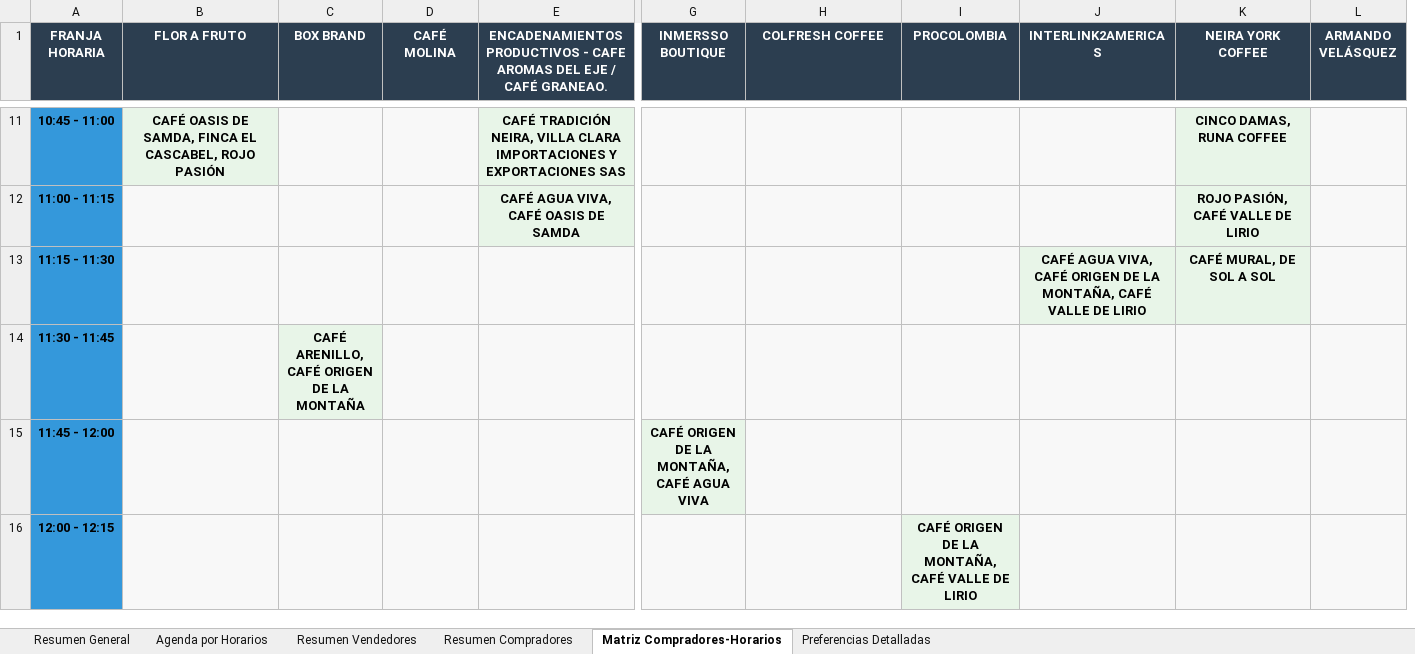
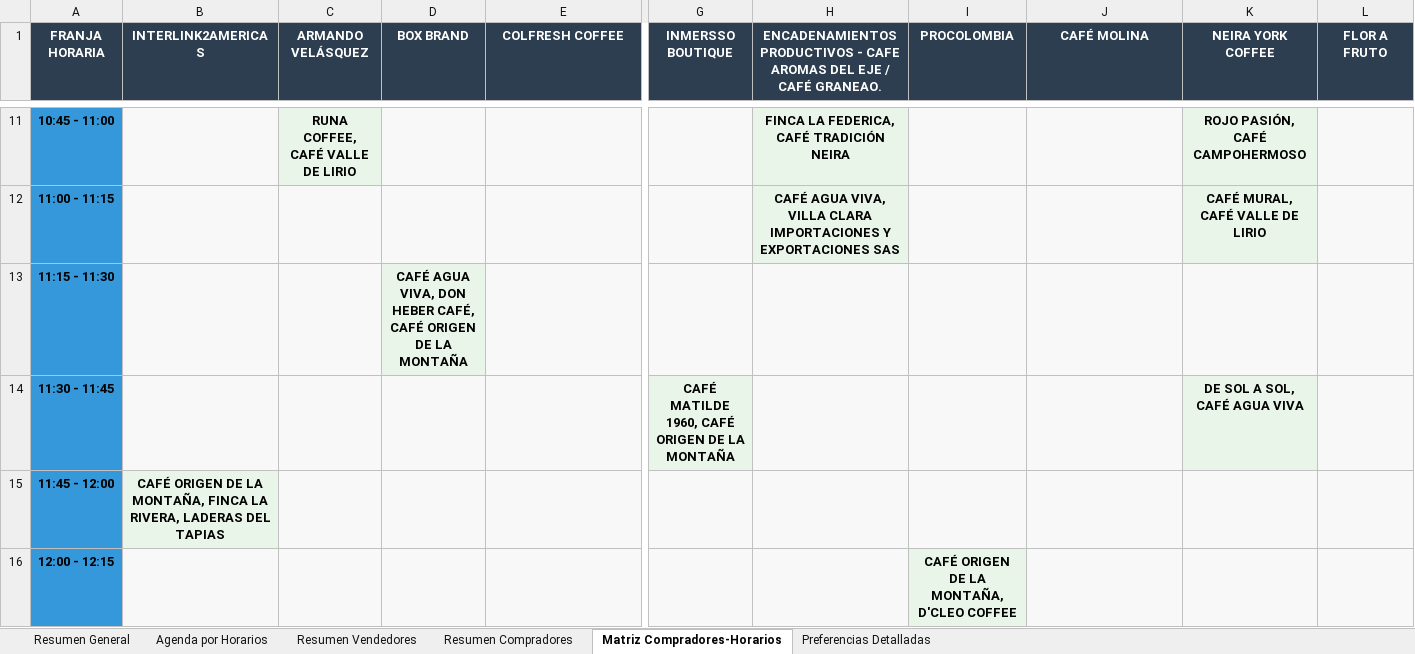
Before and after one commit to ovicristian/Programaci-n-agenda, an Excel workbook: agenda_rueda_negocios.xlsx, sheet Matriz Compradores-Horarios, drawn as a sheet; only a part is shown, gaps mark what is left out; values as stored, in another font and other column widths than the file's, no borders; removed rows and columns are numbered as before the commit, all else as after; the diff covers the shown part only; the diff names each change by its address in the sheet, - before the commit and + after, or states it on an @@ line.

Commit message:
Mejoras importantes: filtros interactivos, correcciones de citas y nuevo vendedor
 Funcionalidades agregadas:
- Filtros dinámicos en matrices (horario, compradores/vendedores, búsqueda)
- Sistema de verificación exhaustiva de citas (verificar_agenda.py)
- Corrección manual de 5 citas incorrectas (100% precisión alcanzada)
- Nuevo vendedor: FINCA LA FEDERICA con 7 citas programadas

 Mejoras técnicas:
- Interfaz de filtrado responsive e intuitiva
- Actualización automática de estadísticas
- Controles de limpiar filtros
- Documentación de errores (ERRORES_DETECTADOS.md)

 Estado actual:
- 32 vendedores, 11 compradores, 65 citas programadas
- D'CLEO COFFEE  BOX BRAND programada en primer slot
- Todas las citas validadas contra preferencias originales

```diff
--- a/agenda_rueda_negocios.xlsx (sheet Matriz Compradores-Horarios)
+++ b/agenda_rueda_negocios.xlsx (sheet Matriz Compradores-Horarios)
+column C (ARMANDO VELÁSQUEZ), row 11: RUNA COFFEE, CAFÉ VALLE DE LIRIO
-column D (CAFÉ MOLINA), empty
-B1: FLOR A FRUTO
+B1: INTERLINK2AMERICAS
-E1: ENCADENAMIENTOS PRODUCTIVOS - CAFE AROMAS DEL EJE / CAFÉ GRANEAO.
+E1: COLFRESH COFFEE
-H1: COLFRESH COFFEE
+H1: ENCADENAMIENTOS PRODUCTIVOS - CAFE AROMAS DEL EJE / CAFÉ GRANEAO.
-J1: INTERLINK2AMERICAS
+J1: CAFÉ MOLINA
-L1: ARMANDO VELÁSQUEZ
+L1: FLOR A FRUTO
-B11 (INTERLINK2AMERICAS): CAFÉ OASIS DE SAMDA, FINCA EL CASCABEL, ROJO PASIÓN
+B11 (INTERLINK2AMERICAS): (empty)
-E11 (COLFRESH COFFEE): CAFÉ TRADICIÓN NEIRA, VILLA CLARA IMPORTACIONES Y EXPORTACIONES SAS
+E11 (COLFRESH COFFEE): (empty)
-H11: (empty)
+H11: FINCA LA FEDERICA, CAFÉ TRADICIÓN NEIRA
-K11 (NEIRA YORK COFFEE): CINCO DAMAS, RUNA COFFEE
+K11 (NEIRA YORK COFFEE): ROJO PASIÓN, CAFÉ CAMPOHERMOSO
-E12 (COLFRESH COFFEE): CAFÉ AGUA VIVA, CAFÉ OASIS DE SAMDA
+E12 (COLFRESH COFFEE): (empty)
-H12: (empty)
+H12: CAFÉ AGUA VIVA, VILLA CLARA IMPORTACIONES Y EXPORTACIONES SAS
-K12 (NEIRA YORK COFFEE): ROJO PASIÓN, CAFÉ VALLE DE LIRIO
+K12 (NEIRA YORK COFFEE): CAFÉ MURAL, CAFÉ VALLE DE LIRIO
-D13 (BOX BRAND): (empty)
+D13 (BOX BRAND): CAFÉ AGUA VIVA, DON HEBER CAFÉ, CAFÉ ORIGEN DE LA MONTAÑA
-J13 (CAFÉ MOLINA): CAFÉ AGUA VIVA, CAFÉ ORIGEN DE LA MONTAÑA, CAFÉ VALLE DE LIRIO
+J13 (CAFÉ MOLINA): (empty)
-K13 (NEIRA YORK COFFEE): CAFÉ MURAL, DE SOL A SOL
+K13 (NEIRA YORK COFFEE): (empty)
-D14 (BOX BRAND): CAFÉ ARENILLO, CAFÉ ORIGEN DE LA MONTAÑA
+D14 (BOX BRAND): (empty)
-G14 (INMERSSO BOUTIQUE): (empty)
+G14 (INMERSSO BOUTIQUE): CAFÉ MATILDE 1960, CAFÉ ORIGEN DE LA MONTAÑA
-K14 (NEIRA YORK COFFEE): (empty)
+K14 (NEIRA YORK COFFEE): DE SOL A SOL, CAFÉ AGUA VIVA
-B15 (INTERLINK2AMERICAS): (empty)
+B15 (INTERLINK2AMERICAS): CAFÉ ORIGEN DE LA MONTAÑA, FINCA LA RIVERA, LADERAS DEL TAPIAS
-G15 (INMERSSO BOUTIQUE): CAFÉ ORIGEN DE LA MONTAÑA, CAFÉ AGUA VIVA
+G15 (INMERSSO BOUTIQUE): (empty)
-I16 (PROCOLOMBIA): CAFÉ ORIGEN DE LA MONTAÑA, CAFÉ VALLE DE LIRIO
+I16 (PROCOLOMBIA): CAFÉ ORIGEN DE LA MONTAÑA, D'CLEO COFFEE
```
Also changed, not shown: 62 edited cells elsewhere in this sheet, sheet Agenda por Horarios, sheet Resumen Vendedores, sheet Resumen Compradores, sheet Preferencias Detalladas, sheet Resumen General, 40 other files.
